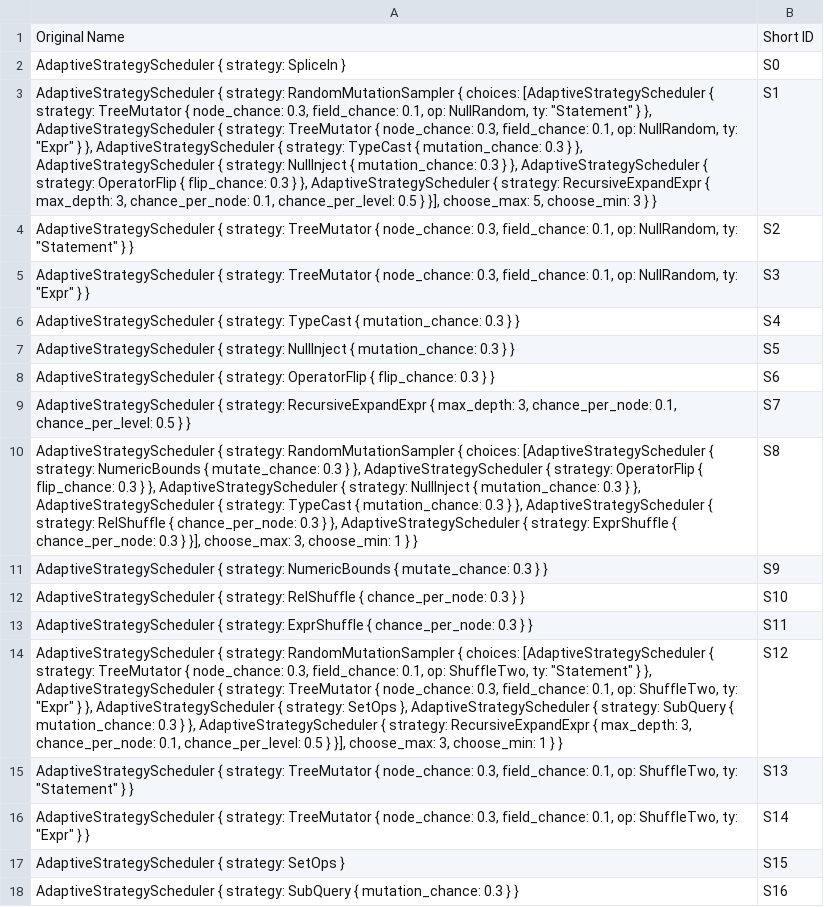
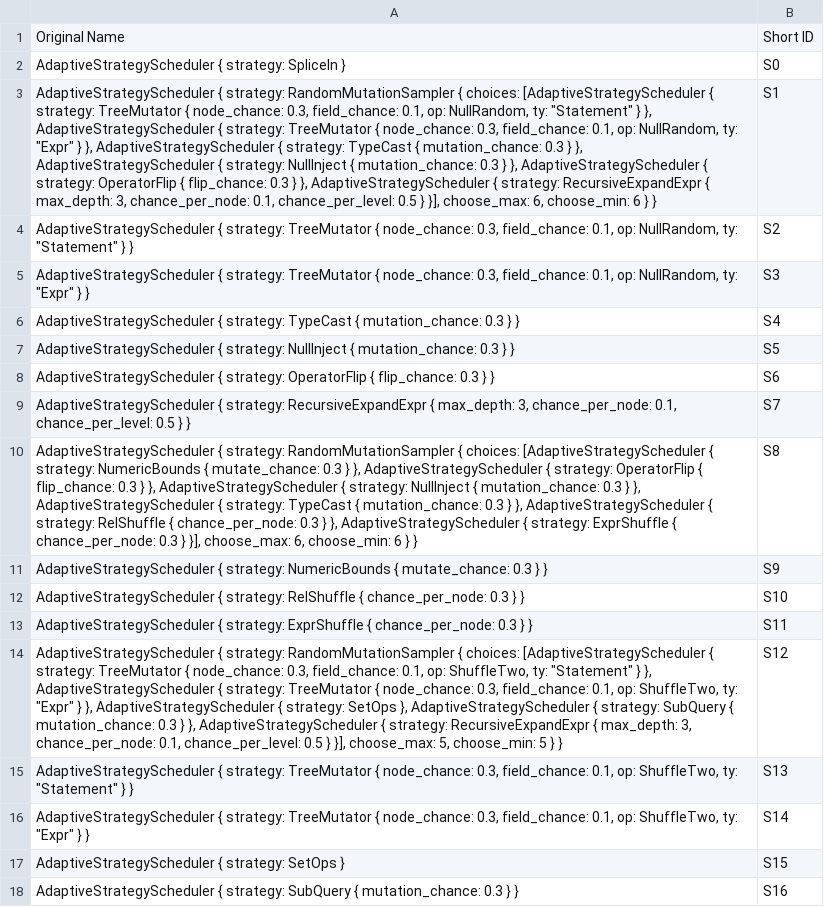
Before and after one commit to lmeller-git/ast-sqlite-test, a CSV file: python/analysis/strategy_mapping.csv, drawn as a sheet; the diff names each change by its address in the sheet, - before the commit and + after, or states it on an @@ line.

```diff
--- a/python/analysis/strategy_mapping.csv
+++ b/python/analysis/strategy_mapping.csv
-A3: …}], choose_max: 5, choose_min: 3 } }
+A3: …}], choose_max: 6, choose_min: 6 } }
-A10: …}], choose_max: 3, choose_min: 1 } }
+A10: …}], choose_max: 6, choose_min: 6 } }
-A14: …}], choose_max: 3, choose_min: 1 } }
+A14: …}], choose_max: 5, choose_min: 5 } }
```
Also changed, not shown: 16 other files.
